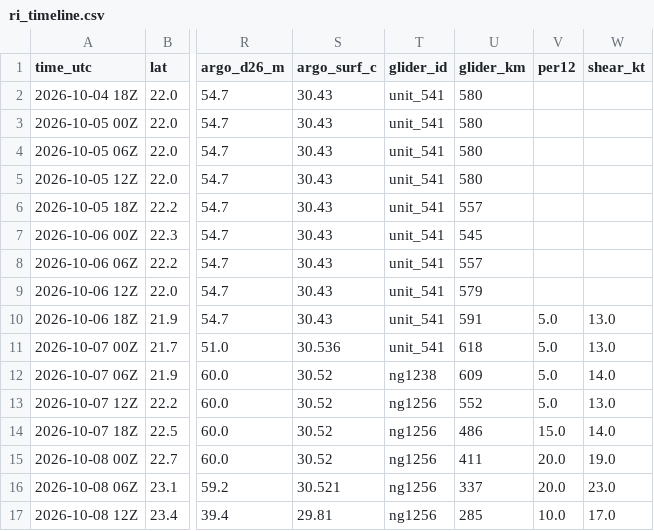
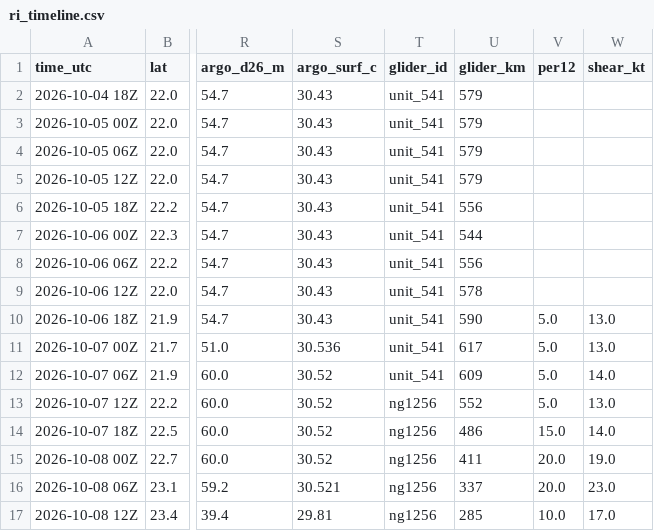
Before and after one commit to aphilp1/rapidwatch, a CSV file: data/storms/AL092026/ri_timeline.csv, drawn as a sheet; only a part is shown, gaps mark what is left out; the diff names each change by its address in the sheet, - before the commit and + after, or states it on an @@ line.

```diff
--- a/data/storms/AL092026/ri_timeline.csv
+++ b/data/storms/AL092026/ri_timeline.csv
-U2:U5 (glider_km): 580
+U2:U5 (glider_km): 579
-U6 (glider_km): 557
+U6 (glider_km): 556
-U7 (glider_km): 545
+U7 (glider_km): 544
-U8 (glider_km): 557
+U8 (glider_km): 556
-U9 (glider_km): 579
+U9 (glider_km): 578
-U10 (glider_km): 591
+U10 (glider_km): 590
-U11 (glider_km): 618
+U11 (glider_km): 617
-T12 (glider_id): ng1238
+T12 (glider_id): unit_541
```
Also changed, not shown: data/storms/AL092026/environment.csv, data/storms/AL092026/vortex_fixes.csv, 22 other files.
